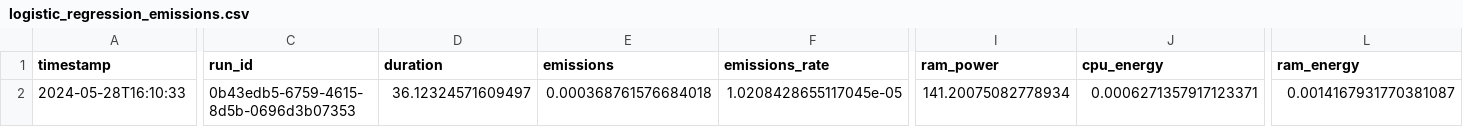
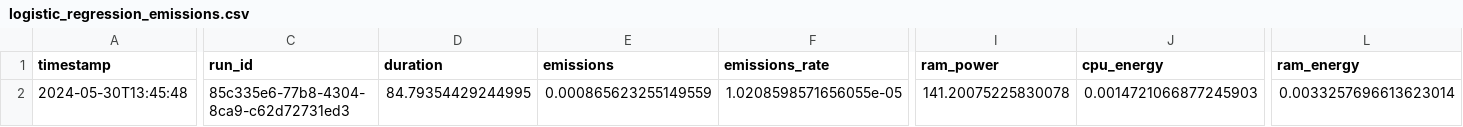
Before and after one commit to peterskousen/cds-lang, a CSV file: assignments/a2/out/logistic_regression_emissions.csv, drawn as a sheet; only a part is shown, gaps mark what is left out; the diff covers the shown part only; the diff names each change by its address in the sheet, - before the commit and + after, or states it on an @@ line.

```diff
--- a/assignments/a2/out/logistic_regression_emissions.csv
+++ b/assignments/a2/out/logistic_regression_emissions.csv
-A2 (timestamp): 2024-05-28T16:10:33
+A2 (timestamp): 2024-05-30T13:45:48
-C2 (run_id): 0b43edb5-6759-4615-8d5b-0696d3b07353
+C2 (run_id): 85c335e6-77b8-4304-8ca9-c62d72731ed3
-D2 (duration): 36.12324571609497
+D2 (duration): 84.79354429244995
-E2 (emissions): 0.000368761576684018
+E2 (emissions): 0.000865623255149559
-F2 (emissions_rate): 1.0208428655117045e-05
+F2 (emissions_rate): 1.0208598571656055e-05
-I2 (ram_power): 141.20075082778934
+I2 (ram_power): 141.20075225830078
-J2 (cpu_energy): 0.0006271357917123371
+J2 (cpu_energy): 0.0014721066877245903
-L2 (ram_energy): 0.0014167931770381087
+L2 (ram_energy): 0.0033257696613623014
```
Also changed, not shown: 2 edited cells elsewhere in this file, 8 other files.
